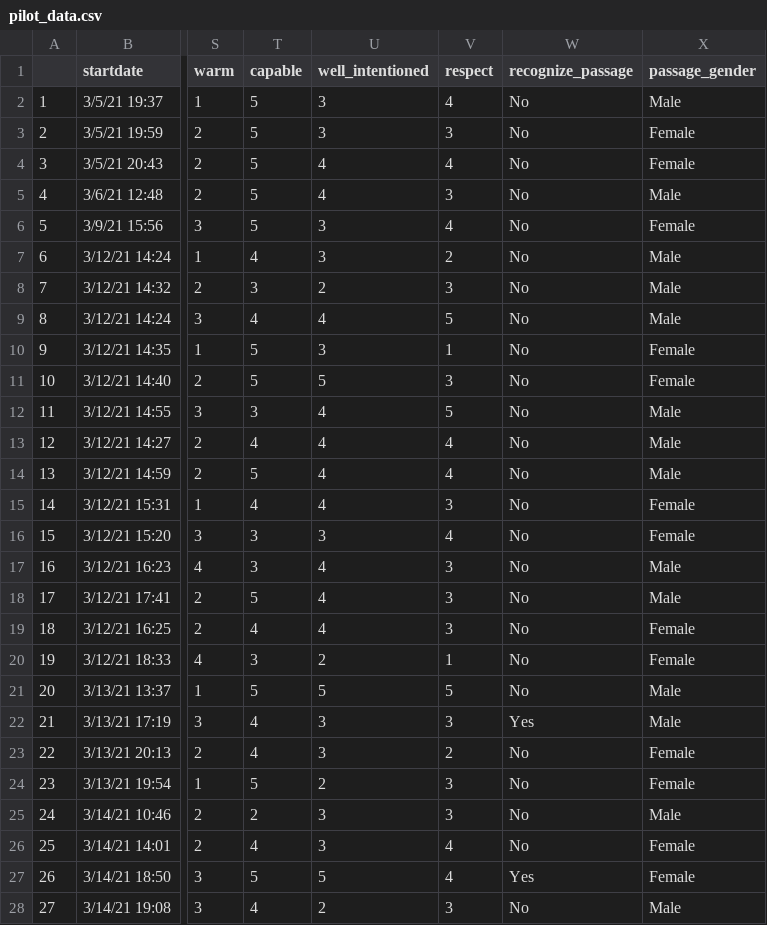
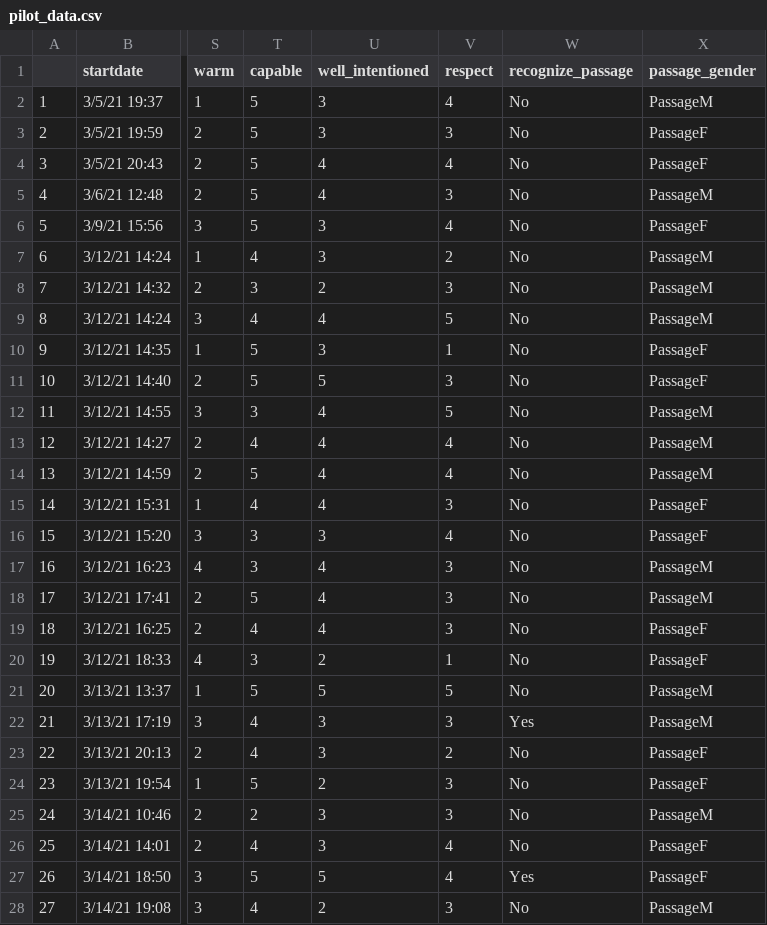
Before and after one commit to lavanyavijayan/w241project_scifi, a CSV file: tests_and_analysis/pilot_data.csv, drawn as a sheet; only a part is shown, gaps mark what is left out; the diff names each change by its address in the sheet, - before the commit and + after, or states it on an @@ line.

Commit message:
change passage_gender values in pilot data to match with final data values

```diff
--- a/tests_and_analysis/pilot_data.csv
+++ b/tests_and_analysis/pilot_data.csv
-X2 (passage_gender): Male
+X2 (passage_gender): PassageM
-X3:X4 (passage_gender): Female
+X3:X4 (passage_gender): PassageF
-X5 (passage_gender): Male
+X5 (passage_gender): PassageM
-X6 (passage_gender): Female
+X6 (passage_gender): PassageF
-X7:X9 (passage_gender): Male
+X7:X9 (passage_gender): PassageM
-X10:X11 (passage_gender): Female
+X10:X11 (passage_gender): PassageF
-X12:X14 (passage_gender): Male
+X12:X14 (passage_gender): PassageM
-X15:X16 (passage_gender): Female
+X15:X16 (passage_gender): PassageF
-X17:X18 (passage_gender): Male
+X17:X18 (passage_gender): PassageM
-X19:X20 (passage_gender): Female
+X19:X20 (passage_gender): PassageF
-X21:X22 (passage_gender): Male
+X21:X22 (passage_gender): PassageM
-X23:X24 (passage_gender): Female
+X23:X24 (passage_gender): PassageF
-X25 (passage_gender): Male
+X25 (passage_gender): PassageM
-X26:X27 (passage_gender): Female
+X26:X27 (passage_gender): PassageF
-X28 (passage_gender): Male
+X28 (passage_gender): PassageM
```
Also changed, not shown: 1 other file.
